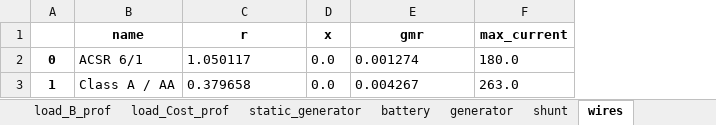
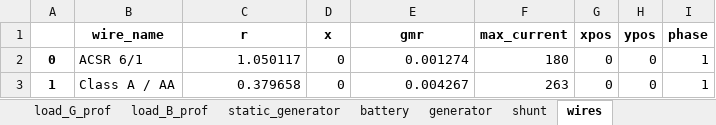
Before and after one commit to schuttpj86/vera1, an Excel workbook: Grids_and_profiles/grids/Some distribution grid.xlsx, sheet wires, drawn as a sheet; values as stored, in another font and other column widths than the file's, no borders; the diff names each change by its address in the sheet, - before the commit and + after, or states it on an @@ line.

```diff
--- a/Grids_and_profiles/grids/Some distribution grid.xlsx (sheet wires)
+++ b/Grids_and_profiles/grids/Some distribution grid.xlsx (sheet wires)
-sheet tab: load_Cost_prof
+column G (xpos), rows 2-3: 0 | 0
+column H (ypos), rows 2-3: 0 | 0
+column I (phase), rows 2-3: 1 | 1
-B1: name
+B1: wire_name
-C2:C3 alignment: left
+C2:C3 alignment: right
-D2:D3 (x): 0.0
+D2:D3 (x): 0
-E2:E3 alignment: left
+E2:E3 alignment: right
-F2 (max_current): 180.0
+F2 (max_current): 180
-F3 (max_current): 263.0
+F3 (max_current): 263
```
Also changed, not shown: sheet overhead_line_types, sheet branch, sheet load, sheet bus, sheet transformer_types, sheet underground_cable_types, 2 more sheets, other sheet tabs, 12 other files.
